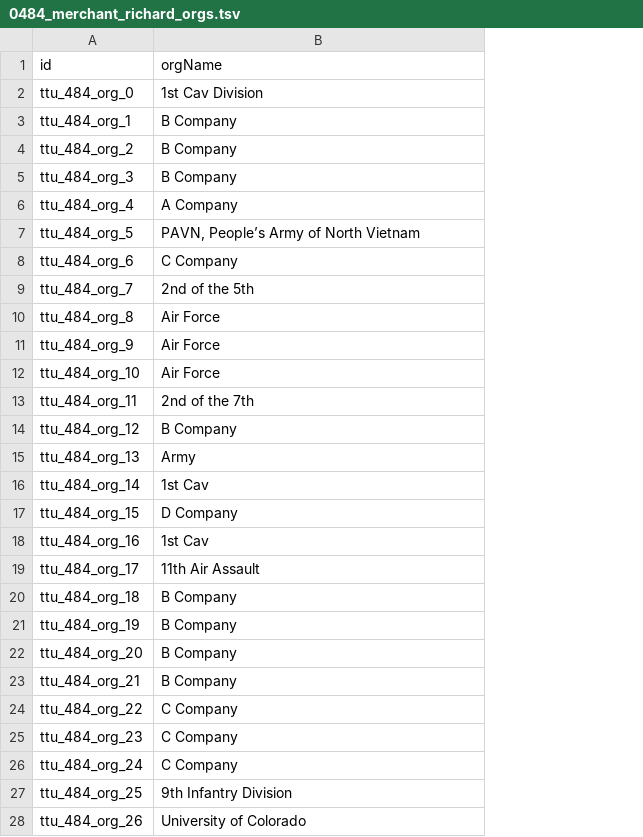
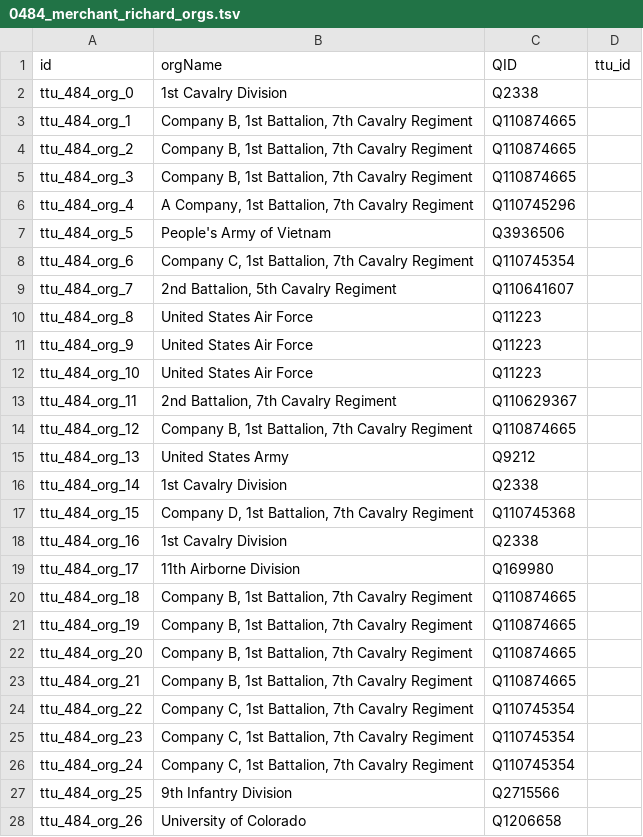
Before and after one commit to Dartmouth-Digital-History-Initiative/VNCA-Encoding, a TSV file: tsv/0484_merchant_richard_orgs.tsv, drawn as a sheet; only a part is shown; the diff covers the shown part only; the diff names each change by its address in the sheet, - before the commit and + after, or states it on an @@ line.

Commit message:
orgs tsv done!

```diff
--- a/tsv/0484_merchant_richard_orgs.tsv
+++ b/tsv/0484_merchant_richard_orgs.tsv
+column C (QID), rows 2-28: Q2338 | Q110874665 | Q110874665 | Q110874665 | Q110745296 | Q3936506 | Q110745354 | Q110641607 | Q11223 | Q11223 | Q11223 | Q110629367 | Q110874665 | Q9212 | Q2338 | Q110745368 | Q2338 | Q169980 | Q110874665 | Q110874665 | Q110874665 | Q110874665 | Q110745354 | Q110745354 | Q110745354 | Q2715566 | Q1206658
+column D (ttu_id), empty
-B2 (orgName): 1st Cav Division
+B2 (orgName): 1st Cavalry Division
-B3:B5 (orgName): B Company
+B3:B5 (orgName): Company B, 1st Battalion, 7th Cavalry Regiment
-B6 (orgName): A Company
+B6 (orgName): A Company, 1st Battalion, 7th Cavalry Regiment
-B7 (orgName): PAVN, People’s Army of North Vietnam
+B7 (orgName): People's Army of Vietnam
-B8 (orgName): C Company
+B8 (orgName): Company C, 1st Battalion, 7th Cavalry Regiment
-B9 (orgName): 2nd of the 5th
+B9 (orgName): 2nd Battalion, 5th Cavalry Regiment
-B10:B12 (orgName): Air Force
+B10:B12 (orgName): United States Air Force
-B13 (orgName): 2nd of the 7th
+B13 (orgName): 2nd Battalion, 7th Cavalry Regiment
-B14 (orgName): B Company
+B14 (orgName): Company B, 1st Battalion, 7th Cavalry Regiment
-B15 (orgName): Army
+B15 (orgName): United States Army
-B16 (orgName): 1st Cav
+B16 (orgName): 1st Cavalry Division
-B17 (orgName): D Company
+B17 (orgName): Company D, 1st Battalion, 7th Cavalry Regiment
-B18 (orgName): 1st Cav
+B18 (orgName): 1st Cavalry Division
-B19 (orgName): 11th Air Assault
+B19 (orgName): 11th Airborne Division
-B20:B23 (orgName): B Company
+B20:B23 (orgName): Company B, 1st Battalion, 7th Cavalry Regiment
-B24:B26 (orgName): C Company
+B24:B26 (orgName): Company C, 1st Battalion, 7th Cavalry Regiment
```
Also changed, not shown: 15 edited cells elsewhere in this file.
